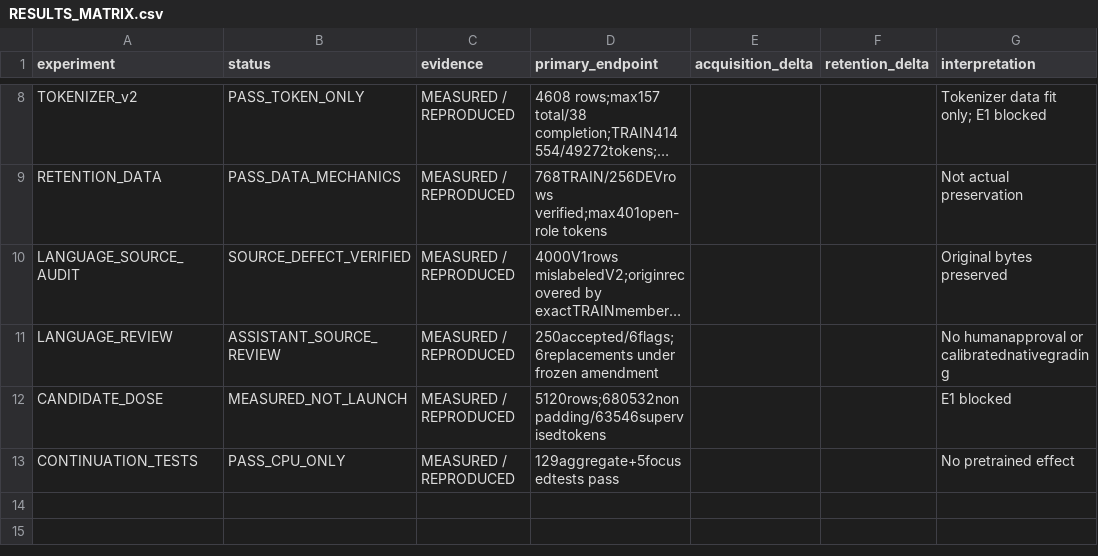
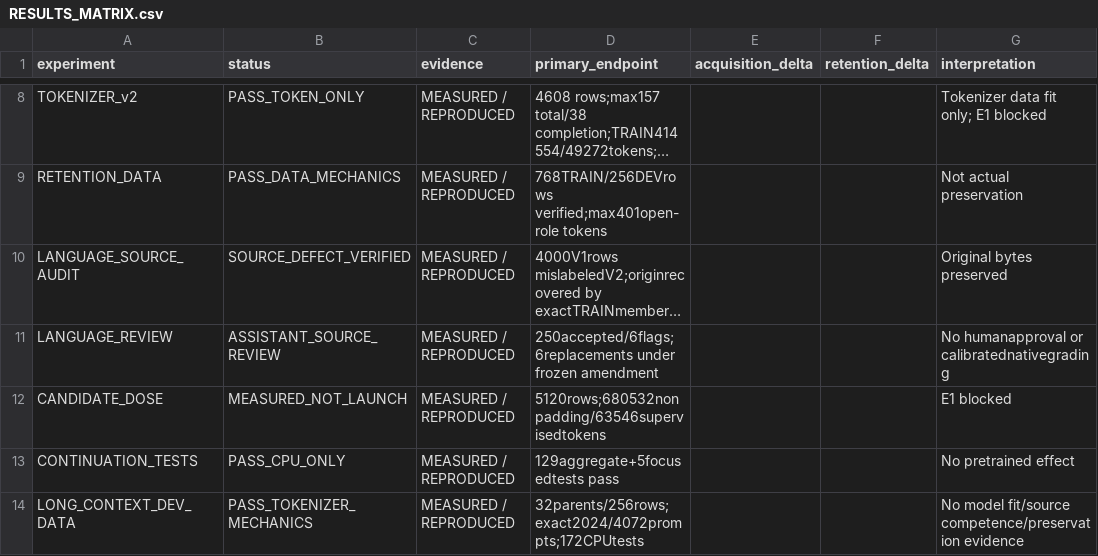
Before and after one commit to LUNCY579/Compact-LLM, a CSV file: experiments/post_training_mimo_centralized_v1/RESULTS_MATRIX.csv, drawn as a sheet; only a part is shown, gaps mark what is left out; long unchanged cells end in ….

Commit message:
result(mimo): verify long-context DEV artifacts

```diff
--- a/experiments/post_training_mimo_centralized_v1/RESULTS_MATRIX.csv
+++ b/experiments/post_training_mimo_centralized_v1/RESULTS_MATRIX.csv
@@ -13 +13,2 @@ CANDIDATE_DOSE,MEASURED_NOT_LAUNCH,MEASURED / REPRODUCED,5120rows;680532nonpaddi
 CONTINUATION_TESTS,PASS_CPU_ONLY,MEASURED / REPRODUCED,129aggregate+5focusedtests pass,,,No pretrained effect
+LONG_CONTEXT_DEV_DATA,PASS_TOKENIZER_MECHANICS,MEASURED / REPRODUCED,32parents/256rows;exact2024/4072prompts;172CPUtests,,,No model fit/source competence/preservation evidence
```
Also changed, not shown: experiments/post_training_mimo_centralized_v1/RESOURCE_LEDGER.csv, 14 other files.
